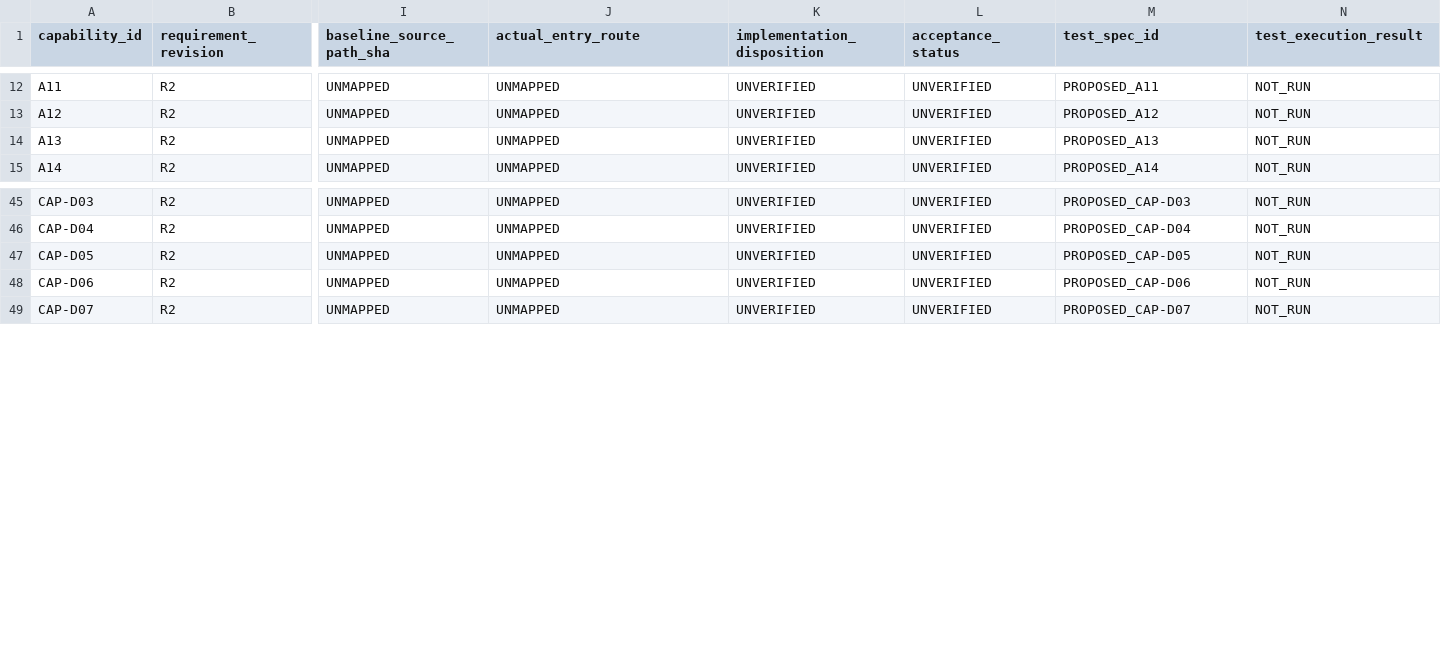
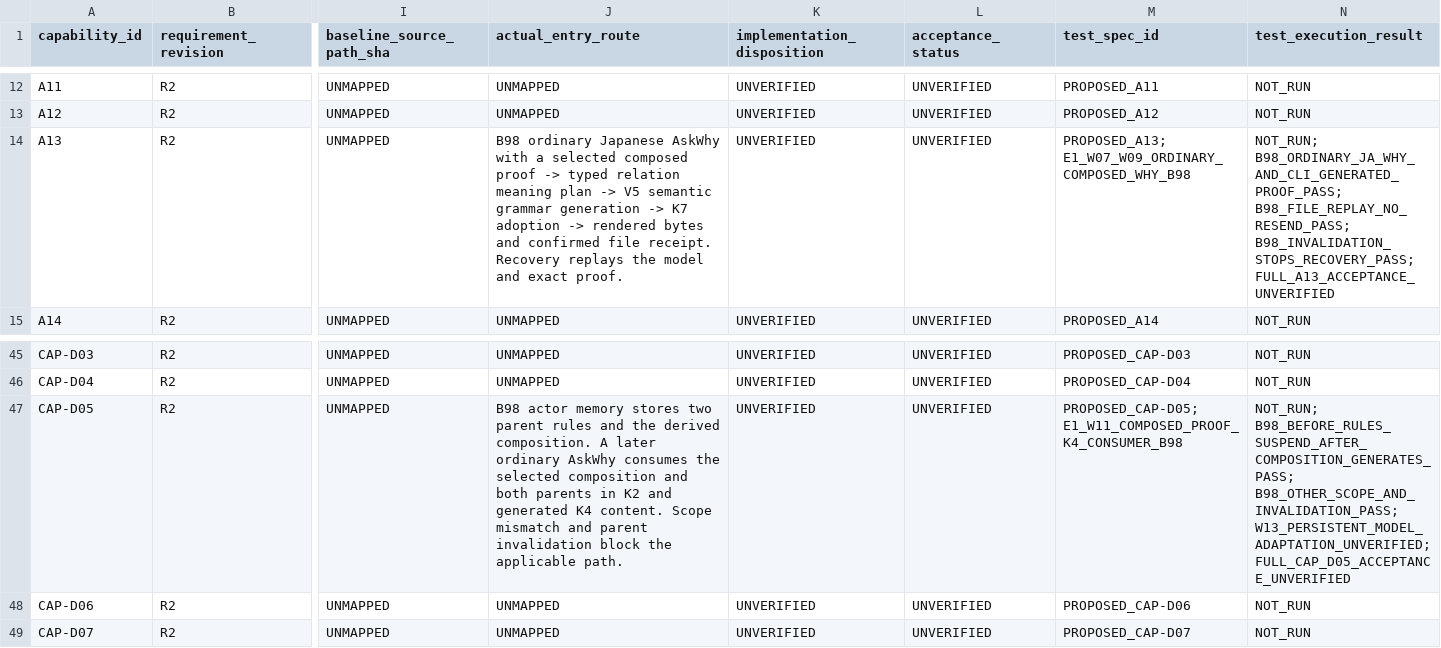
Before and after one commit to gatchimuchio/MINIDORA-BETA, a TSV file: docs/redesign/03_REQUIREMENT_TRACE.tsv, drawn as a sheet; only a part is shown, gaps mark what is left out; the diff names each change by its address in the sheet, - before the commit and + after, or states it on an @@ line.

Commit message:
Generate ordinary explanations from composed Core proofs

```diff
--- a/docs/redesign/03_REQUIREMENT_TRACE.tsv
+++ b/docs/redesign/03_REQUIREMENT_TRACE.tsv
-J14 (actual_entry_route): UNMAPPED
+J14 (actual_entry_route): B98 ordinary Japanese AskWhy with a selected composed proof -> typed relation meaning plan -> V5 semantic grammar generation -> K7 adoption -> rendered bytes and confirmed file receipt. Recovery replays the model and exact proof.
-M14 (test_spec_id): PROPOSED_A13
+M14 (test_spec_id): PROPOSED_A13; E1_W07_W09_ORDINARY_COMPOSED_WHY_B98
-N14 (test_execution_result): NOT_RUN
+N14 (test_execution_result): NOT_RUN; B98_ORDINARY_JA_WHY_AND_CLI_GENERATED_PROOF_PASS; B98_FILE_REPLAY_NO_RESEND_PASS; B98_INVALIDATION_STOPS_RECOVERY_PASS; FULL_A13_ACCEPTANCE_UNVERIFIED
-J47 (actual_entry_route): UNMAPPED
+J47 (actual_entry_route): B98 actor memory stores two parent rules and the derived composition. A later ordinary AskWhy consumes the selected composition and both parents in K2 and generated K4 content. Scope mismatch and parent invalidation block the applicable path.
-M47 (test_spec_id): PROPOSED_CAP-D05
+M47 (test_spec_id): PROPOSED_CAP-D05; E1_W11_COMPOSED_PROOF_K4_CONSUMER_B98
-N47 (test_execution_result): NOT_RUN
+N47 (test_execution_result): NOT_RUN; B98_BEFORE_RULES_SUSPEND_AFTER_COMPOSITION_GENERATES_PASS; B98_OTHER_SCOPE_AND_INVALIDATION_PASS; W13_PERSISTENT_MODEL_ADAPTATION_UNVERIFIED; FULL_CAP_D05_ACCEPTANCE_UNVERIFIED
```
Also changed, not shown: 4 other files.
